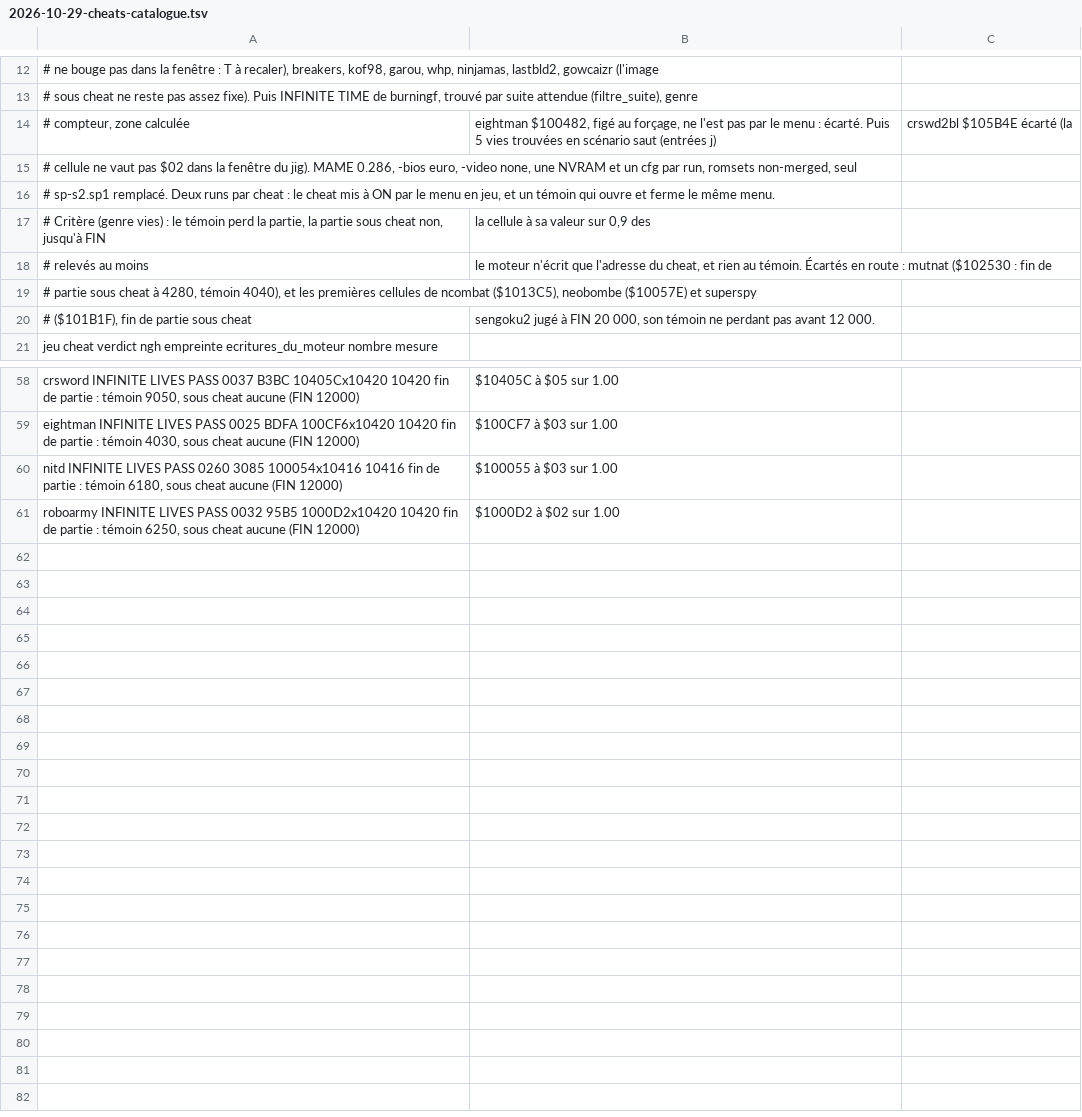
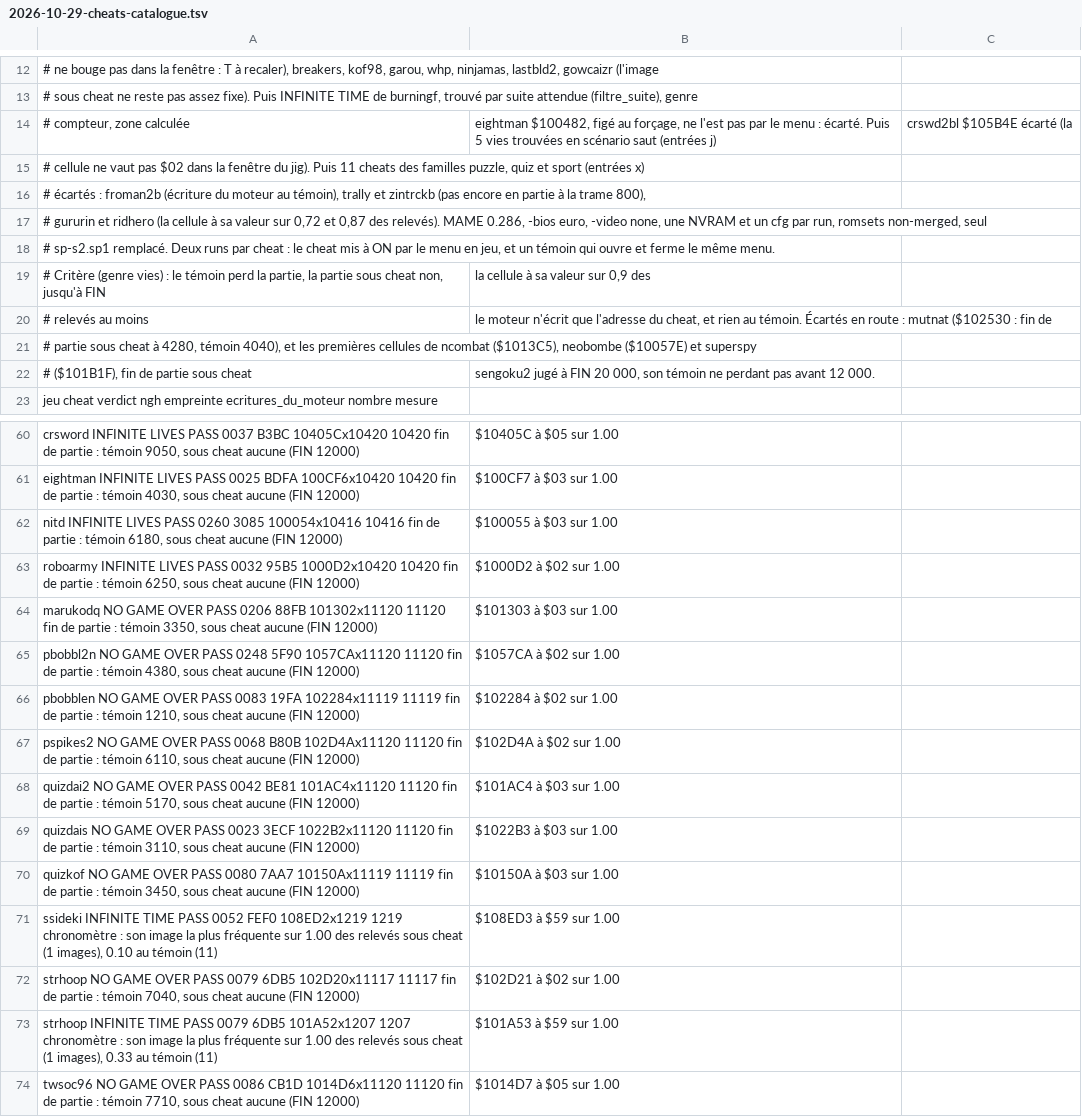
Before and after one commit to lid-labs/NeoGeo-PrivaBIOS, a TSV file: measured/2026-10-29-cheats-catalogue.tsv, drawn as a sheet; only a part is shown, gaps mark what is left out.

```diff
--- a/measured/2026-10-29-cheats-catalogue.tsv
+++ b/measured/2026-10-29-cheats-catalogue.tsv
@@ -14,3 +14,5 @@
 # compteur, zone calculée ; eightman $100482, figé au forçage, ne l'est pas par le menu : écarté. Puis 5 vies trouvées en scénario saut (entrées j) ; crswd2bl $105B4E écarté (la
-# cellule ne vaut pas $02 dans la fenêtre du jig). MAME 0.286, -bios euro, -video none, une NVRAM et un cfg par run, romsets non-merged, seul
+# cellule ne vaut pas $02 dans la fenêtre du jig). Puis 11 cheats des familles puzzle, quiz et sport (entrées x) ;
+# écartés : froman2b (écriture du moteur au témoin), trally et zintrckb (pas encore en partie à la trame 800),
+# gururin et ridhero (la cellule à sa valeur sur 0,72 et 0,87 des relevés). MAME 0.286, -bios euro, -video none, une NVRAM et un cfg par run, romsets non-merged, seul
 # sp-s2.sp1 remplacé. Deux runs par cheat : le cheat mis à ON par le menu en jeu, et un témoin qui ouvre et ferme le même menu.
@@ -61 +63,12 @@ nitd	INFINITE LIVES	PASS	0260	3085	100054x10416	10416	fin de partie : témoin 61
 roboarmy	INFINITE LIVES	PASS	0032	95B5	1000D2x10420	10420	fin de partie : témoin 6250, sous cheat aucune (FIN 12000) ; $1000D2 à $02 sur 1.00
+marukodq	NO GAME OVER	PASS	0206	88FB	101302x11120	11120	fin de partie : témoin 3350, sous cheat aucune (FIN 12000) ; $101303 à $03 sur 1.00
+pbobbl2n	NO GAME OVER	PASS	0248	5F90	1057CAx11120	11120	fin de partie : témoin 4380, sous cheat aucune (FIN 12000) ; $1057CA à $02 sur 1.00
+pbobblen	NO GAME OVER	PASS	0083	19FA	102284x11119	11119	fin de partie : témoin 1210, sous cheat aucune (FIN 12000) ; $102284 à $02 sur 1.00
+pspikes2	NO GAME OVER	PASS	0068	B80B	102D4Ax11120	11120	fin de partie : témoin 6110, sous cheat aucune (FIN 12000) ; $102D4A à $02 sur 1.00
+quizdai2	NO GAME OVER	PASS	0042	BE81	101AC4x11120	11120	fin de partie : témoin 5170, sous cheat aucune (FIN 12000) ; $101AC4 à $03 sur 1.00
+quizdais	NO GAME OVER	PASS	0023	3ECF	1022B2x11120	11120	fin de partie : témoin 3110, sous cheat aucune (FIN 12000) ; $1022B3 à $03 sur 1.00
+quizkof	NO GAME OVER	PASS	0080	7AA7	10150Ax11119	11119	fin de partie : témoin 3450, sous cheat aucune (FIN 12000) ; $10150A à $03 sur 1.00
+ssideki	INFINITE TIME	PASS	0052	FEF0	108ED2x1219	1219	chronomètre : son image la plus fréquente sur 1.00 des relevés sous cheat (1 images), 0.10 au témoin (11) ; $108ED3 à $59 sur 1.00
+strhoop	NO GAME OVER	PASS	0079	6DB5	102D20x11117	11117	fin de partie : témoin 7040, sous cheat aucune (FIN 12000) ; $102D21 à $02 sur 1.00
+strhoop	INFINITE TIME	PASS	0079	6DB5	101A52x1207	1207	chronomètre : son image la plus fréquente sur 1.00 des relevés sous cheat (1 images), 0.33 au témoin (11) ; $101A53 à $59 sur 1.00
+twsoc96	NO GAME OVER	PASS	0086	CB1D	1014D6x11120	11120	fin de partie : témoin 7710, sous cheat aucune (FIN 12000) ; $1014D7 à $05 sur 1.00
```
Also changed, not shown: measured/2026-10-29-cheats-table.tsv, 9 other files.
